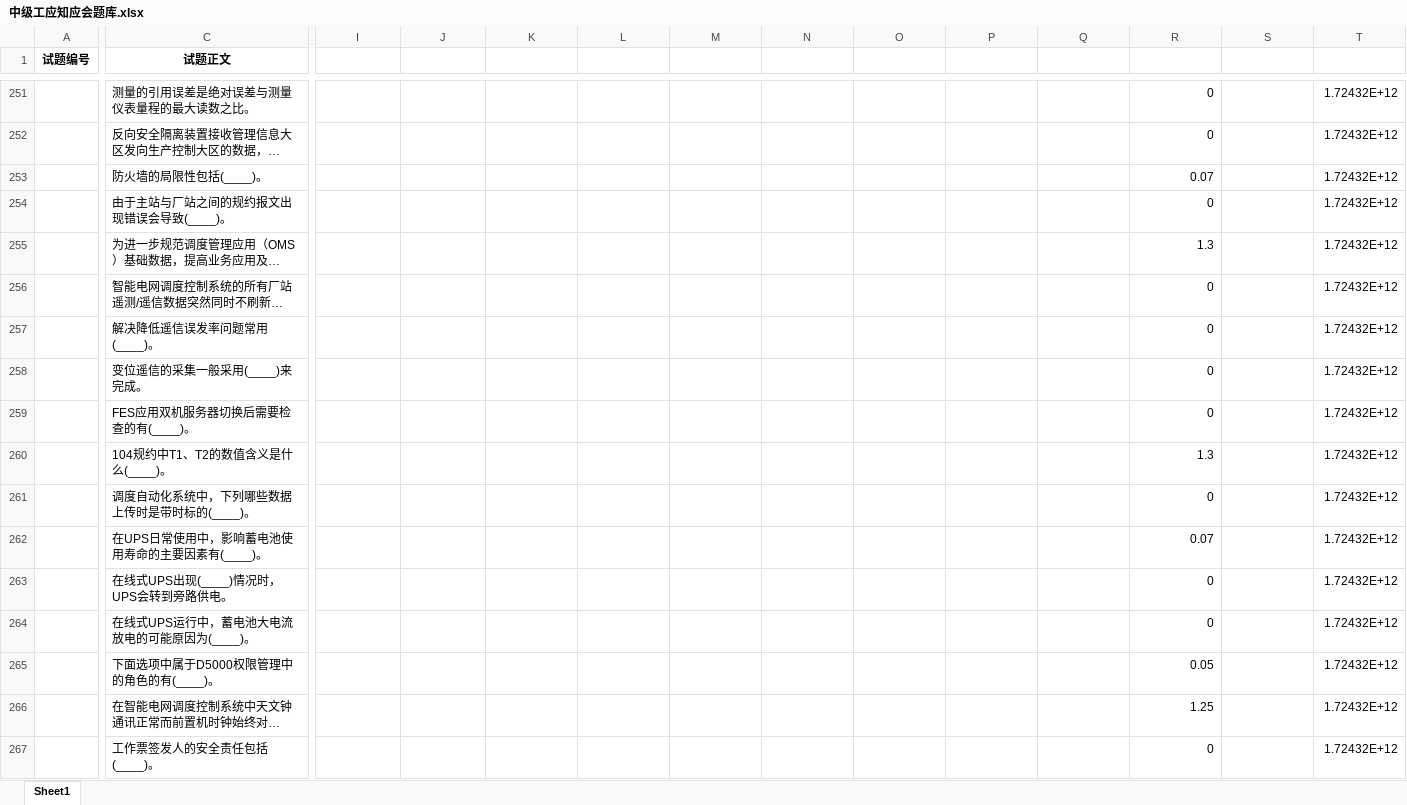
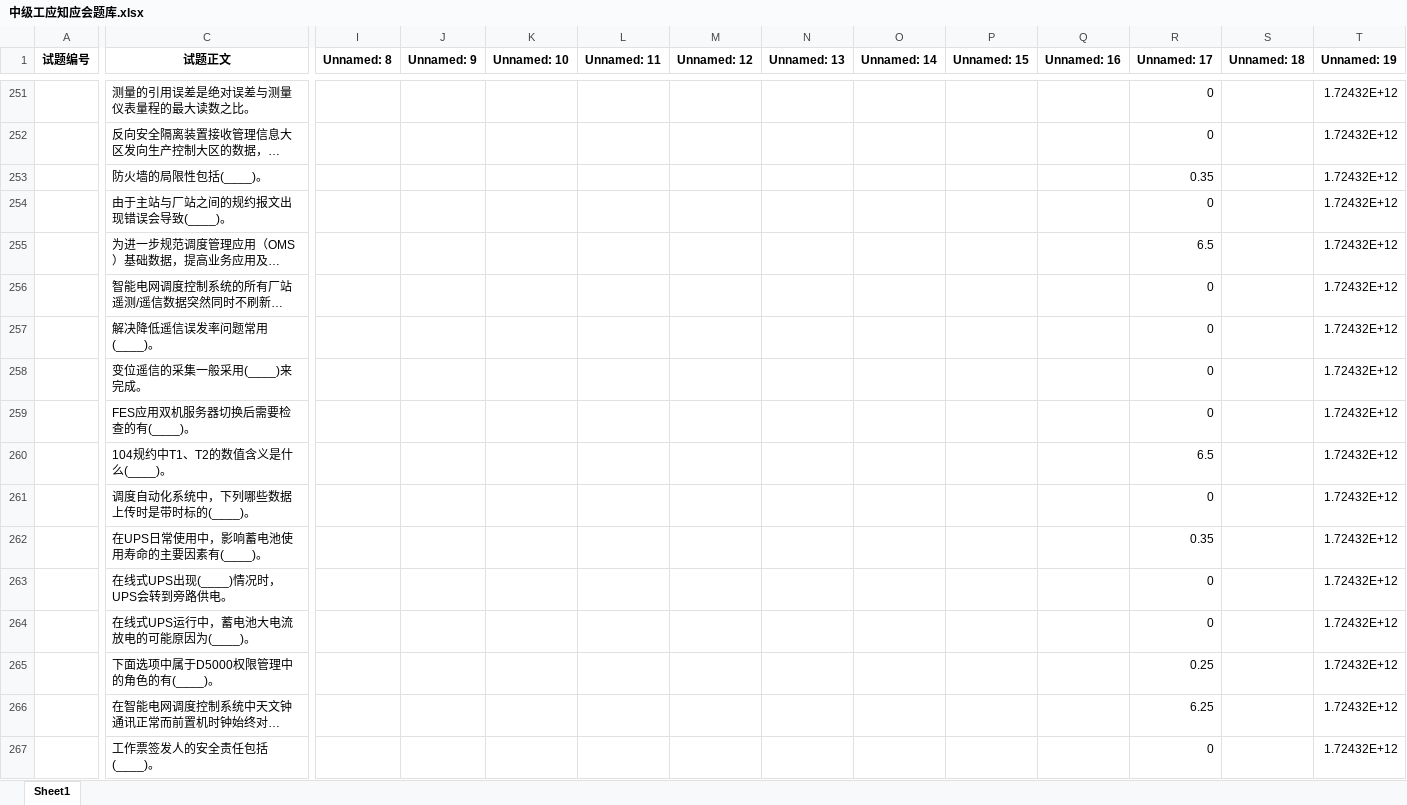
Before and after one commit to Disda-coding/SGCCKiller, an Excel workbook: src/main/resources/中级工应知应会题库.xlsx, sheet Sheet1, drawn as a sheet; only a part is shown, gaps mark what is left out; long unchanged cells end in …; values as stored, in another font and other column widths than the file's, no borders; the diff covers the shown part only; the diff names each change by its address in the sheet, - before the commit and + after, or states it on an @@ line.

```diff
--- a/src/main/resources/中级工应知应会题库.xlsx (sheet Sheet1)
+++ b/src/main/resources/中级工应知应会题库.xlsx (sheet Sheet1)
-I1: (empty)
+I1: Unnamed: 8
-J1: (empty)
+J1: Unnamed: 9
-K1: (empty)
+K1: Unnamed: 10
-L1: (empty)
+L1: Unnamed: 11
-M1: (empty)
+M1: Unnamed: 12
-N1: (empty)
+N1: Unnamed: 13
-O1: (empty)
+O1: Unnamed: 14
-P1: (empty)
+P1: Unnamed: 15
-Q1: (empty)
+Q1: Unnamed: 16
-R1: (empty)
+R1: Unnamed: 17
-S1: (empty)
+S1: Unnamed: 18
-T1: (empty)
+T1: Unnamed: 19
-R253 (Unnamed: 17): 0.07
+R253 (Unnamed: 17): 0.35
-R255 (Unnamed: 17): 1.3
+R255 (Unnamed: 17): 6.5
-R260 (Unnamed: 17): 1.3
+R260 (Unnamed: 17): 6.5
-R262 (Unnamed: 17): 0.07
+R262 (Unnamed: 17): 0.35
-R265 (Unnamed: 17): 0.05
+R265 (Unnamed: 17): 0.25
-R266 (Unnamed: 17): 1.25
+R266 (Unnamed: 17): 6.25
```
Also changed, not shown: 129 edited cells and cell formats elsewhere in this sheet, src/main/resources/中级工题库.xlsx, target/classes/中级工应知应会题库.xlsx, 1 other file.
